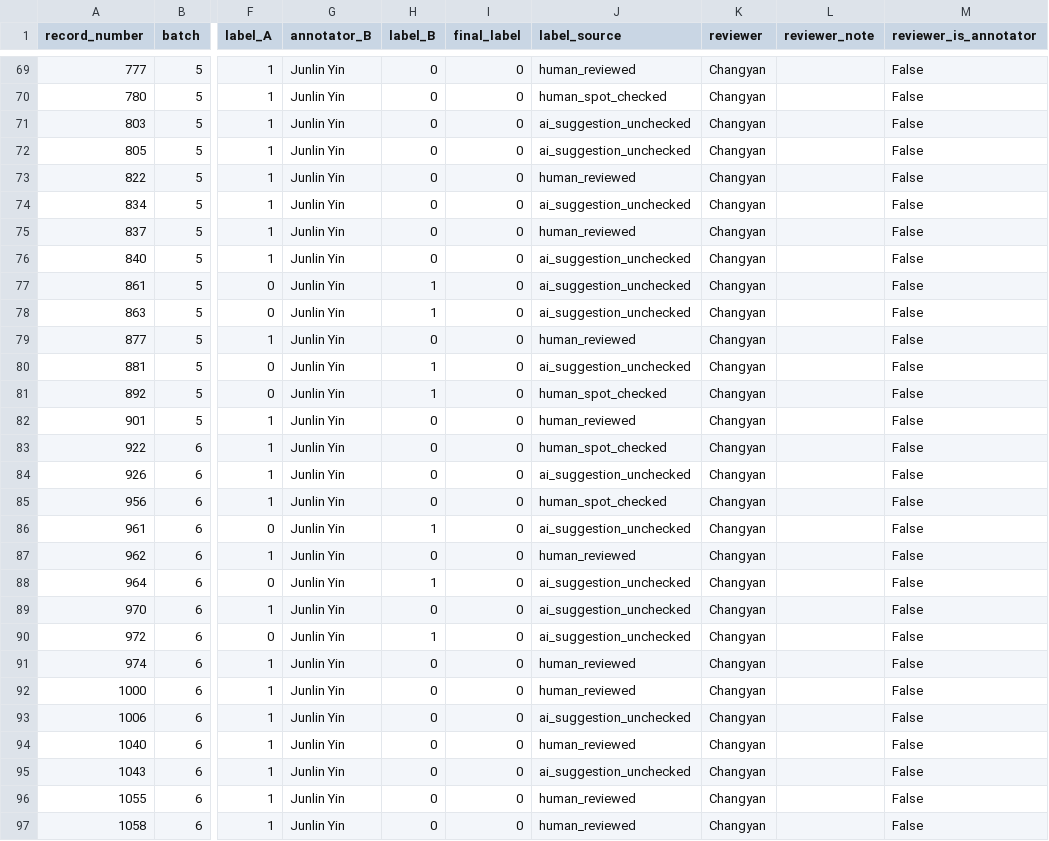
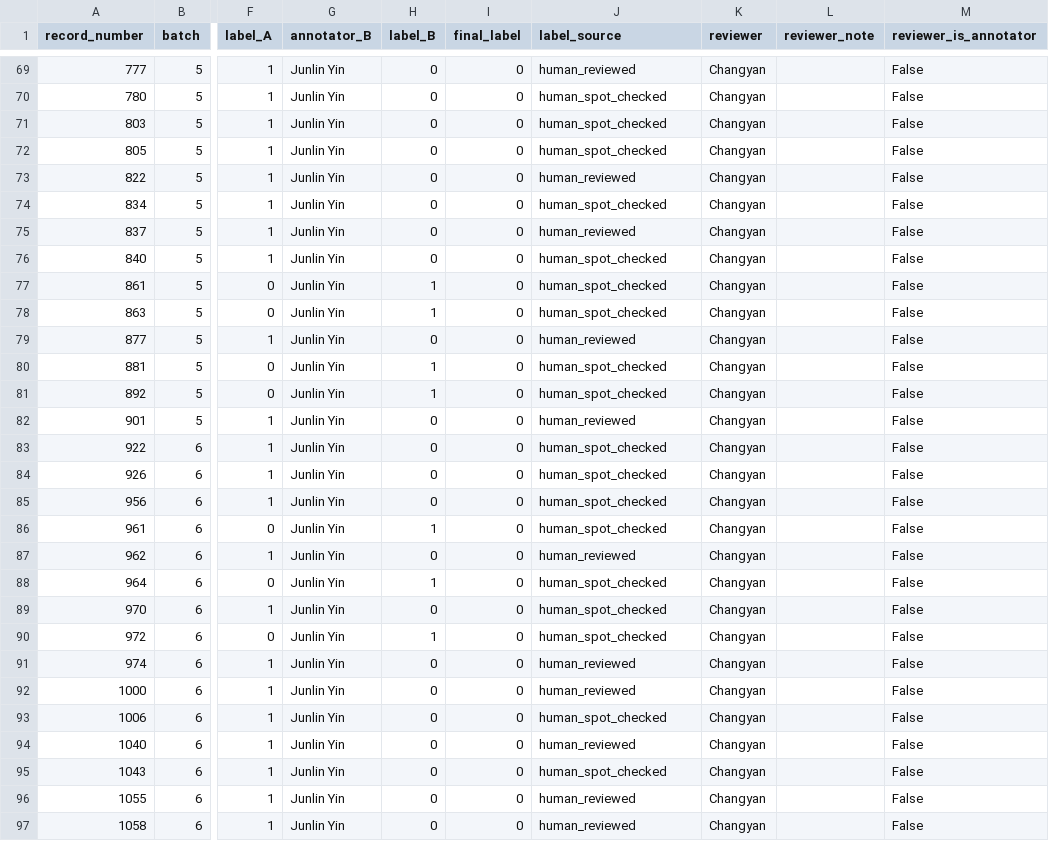
Before and after one commit to CodeByVish/papergap-rag, a CSV file: data/gold/p6/final/resolved_labels.csv, drawn as a sheet; only a part is shown, gaps mark what is left out; the diff covers the shown part only; the diff names each change by its address in the sheet, - before the commit and + after, or states it on an @@ line.

Commit message:
human_spot_checked 66

```diff
--- a/data/gold/p6/final/resolved_labels.csv
+++ b/data/gold/p6/final/resolved_labels.csv
-J71:J72 (label_source): ai_suggestion_unchecked
+J71:J72 (label_source): human_spot_checked
-J74 (label_source): ai_suggestion_unchecked
+J74 (label_source): human_spot_checked
-J76:J78 (label_source): ai_suggestion_unchecked
+J76:J78 (label_source): human_spot_checked
-J80 (label_source): ai_suggestion_unchecked
+J80 (label_source): human_spot_checked
-J84 (label_source): ai_suggestion_unchecked
+J84 (label_source): human_spot_checked
-J86 (label_source): ai_suggestion_unchecked
+J86 (label_source): human_spot_checked
-J88:J90 (label_source): ai_suggestion_unchecked
+J88:J90 (label_source): human_spot_checked
-J93 (label_source): ai_suggestion_unchecked
+J93 (label_source): human_spot_checked
-J95 (label_source): ai_suggestion_unchecked
+J95 (label_source): human_spot_checked
```
Also changed, not shown: 52 edited cells elsewhere in this file, 4 other files.
